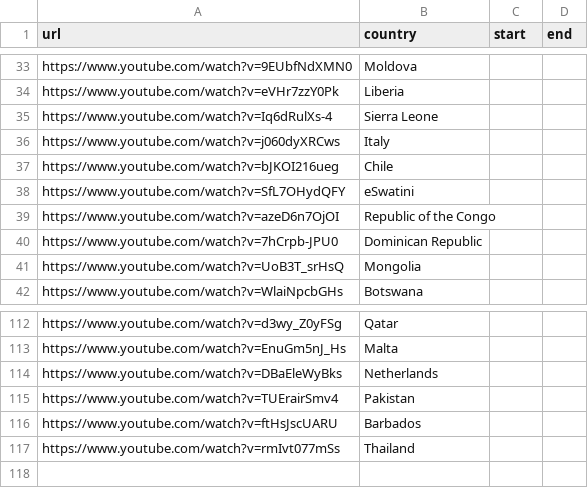
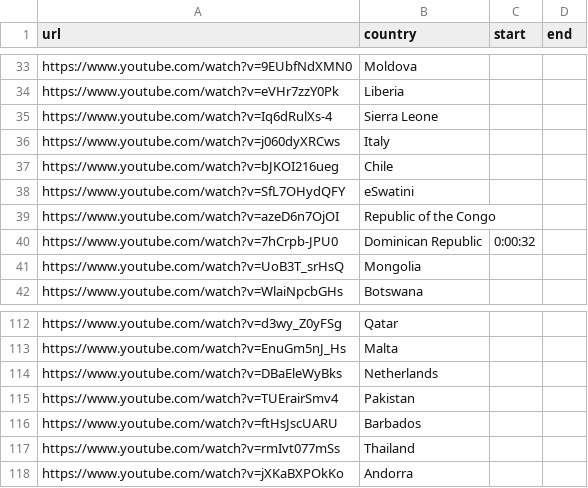
Before and after one commit to darenasc/un-speeches, a CSV file: data/UN Speeches.csv, drawn as a sheet; only a part is shown, gaps mark what is left out.

```diff
--- a/data/UN Speeches.csv
+++ b/data/UN Speeches.csv
@@ -39,3 +39,3 @@ https://www.youtube.com/watch?v=SfL7OHydQFY,eSwatini,,
 https://www.youtube.com/watch?v=azeD6n7OjOI,Republic of the Congo,,
-https://www.youtube.com/watch?v=7hCrpb-JPU0,Dominican Republic,,
+https://www.youtube.com/watch?v=7hCrpb-JPU0,Dominican Republic,0:00:32,
 https://www.youtube.com/watch?v=UoB3T_srHsQ,Mongolia,,
@@ -117 +117,2 @@ https://www.youtube.com/watch?v=ftHsJscUARU,Barbados,,
 https://www.youtube.com/watch?v=rmIvt077mSs,Thailand,,
+https://www.youtube.com/watch?v=jXKaBXPOkKo,Andorra,,
```
Also changed, not shown: 1 other file.
